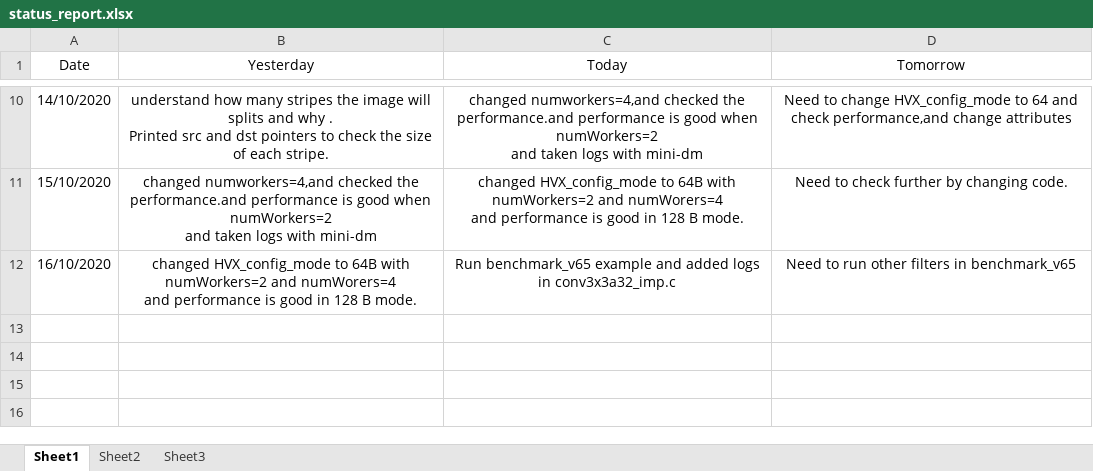
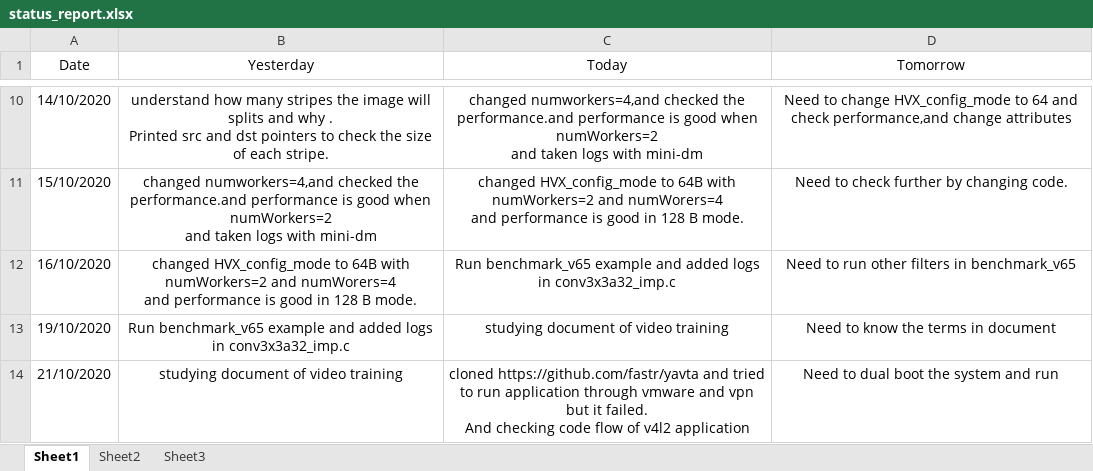
Before and after one commit to Bhagyalakshmi-Marem/TSHtraining, an Excel workbook: Hexagon_SDK/Daily_status/status_report.xlsx, sheet Sheet1, drawn as a sheet; only a part is shown, gaps mark what is left out; values as stored, in another font and other column widths than the file's, no borders; ↵ is a line break in a cell; the diff names each change by its address in the sheet, - before the commit and + after, or states it on an @@ line.

Commit message:
Updated daily status on 19/10 and 21/10

```diff
--- a/Hexagon_SDK/Daily_status/status_report.xlsx (sheet Sheet1)
+++ b/Hexagon_SDK/Daily_status/status_report.xlsx (sheet Sheet1)
+row 13: 19/10/2020 | Run benchmark_v65 example and added logs in conv3x3a32_imp.c | studying document of video training | Need to know the terms in document
+row 14: 21/10/2020 | studying document of video training | cloned https://github.com/fastr/yavta and tried to run application through vmware and vpn but it failed. ↵ And checking code flow of v4l2 application | Need to dual boot the system and run
```
